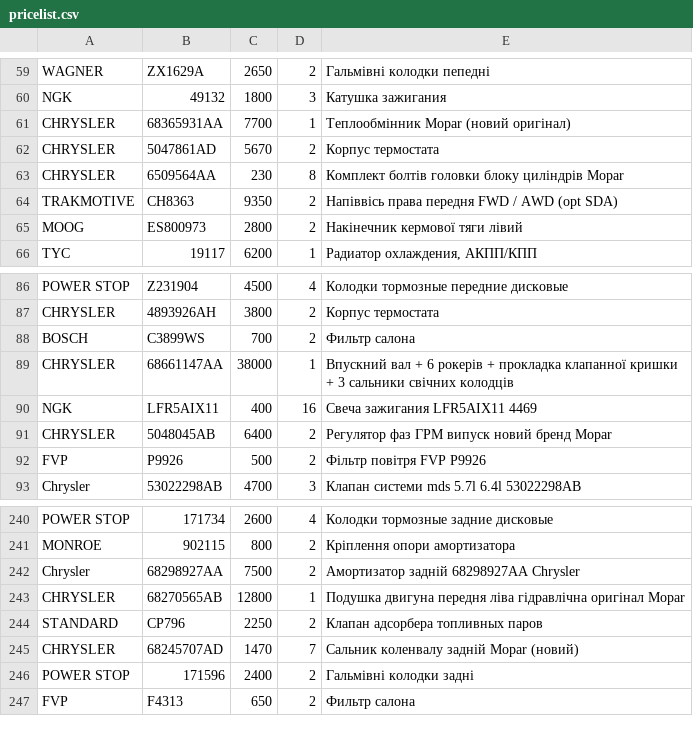
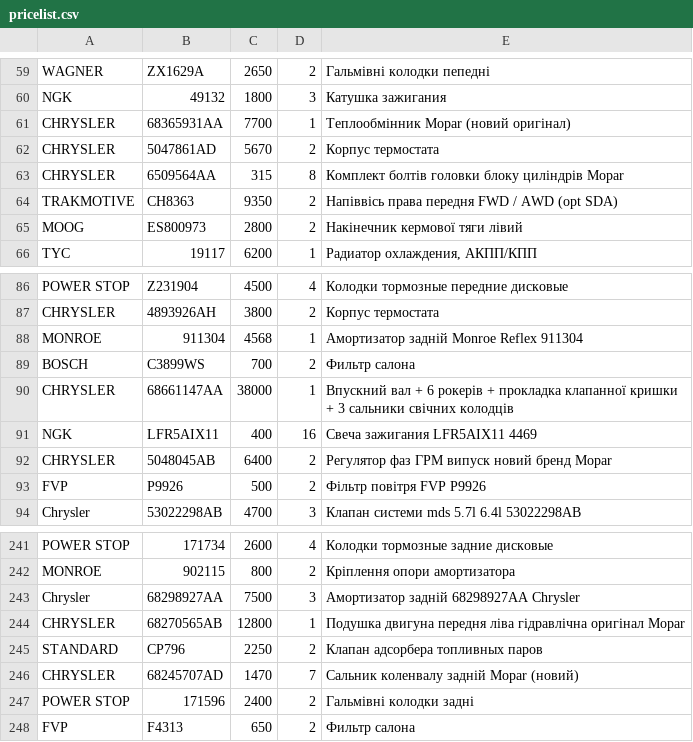
Before and after one commit to xvalikan/avtopro-pricelist, a CSV file: pricelist.csv, drawn as a sheet; only a part is shown, gaps mark what is left out.

```diff
--- a/pricelist.csv
+++ b/pricelist.csv
@@ -62,3 +62,3 @@ CHRYSLER;68365931AA;7700;1;Теплообмінник Mopar (новий ориг
 CHRYSLER;5047861AD;5670;2;Корпус термостата
-CHRYSLER;6509564AA;230;8;Комплект болтів головки блоку циліндрів Mopar
+CHRYSLER;6509564AA;315;8;Комплект болтів головки блоку циліндрів Mopar
 TRAKMOTIVE;CH8363;9350;2;Напіввісь права передня FWD / AWD (opt SDA)
@@ -87,2 +87,3 @@ POWER STOP;Z231904;4500;4;Колодки тормозные передние д
 CHRYSLER;4893926AH;3800;2;Корпус термостата
+MONROE;911304;4568;1;Амортизатор задній Monroe Reflex 911304
 BOSCH;C3899WS;700;2;Фильтр салона
@@ -241,3 +242,3 @@ POWER STOP;171734;2600;4;Колодки тормозные задние диск
 MONROE;902115;800;2;Кріплення опори амортизатора
-Chrysler;68298927AA;7500;2;Амортизатор задній 68298927AA Chrysler
+Chrysler;68298927AA;7500;3;Амортизатор задній 68298927AA Chrysler
 CHRYSLER;68270565AB;12800;1;Подушка двигуна передня ліва гідравлічна оригінал Mopar
```
Also changed, not shown: pricelist_khm.csv.
